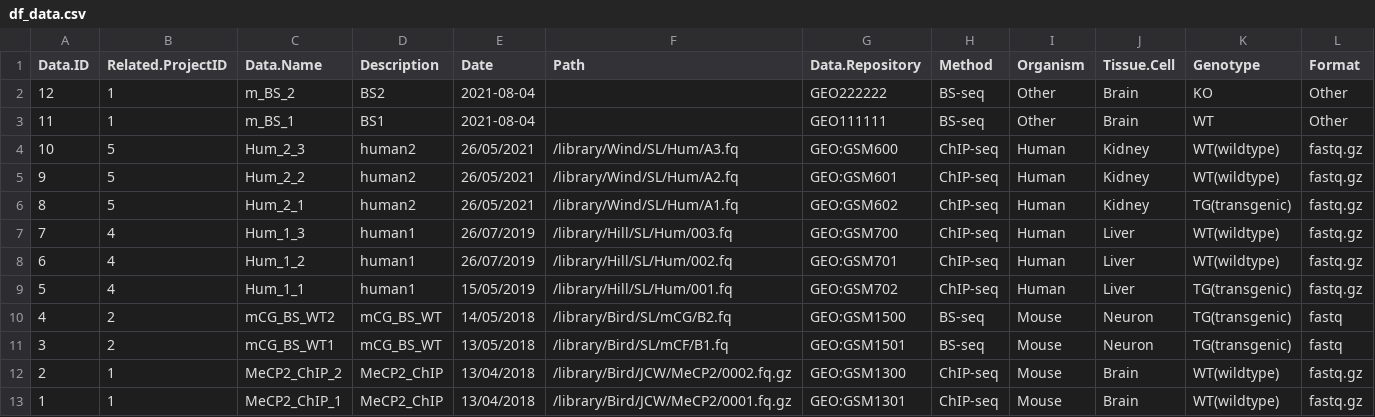
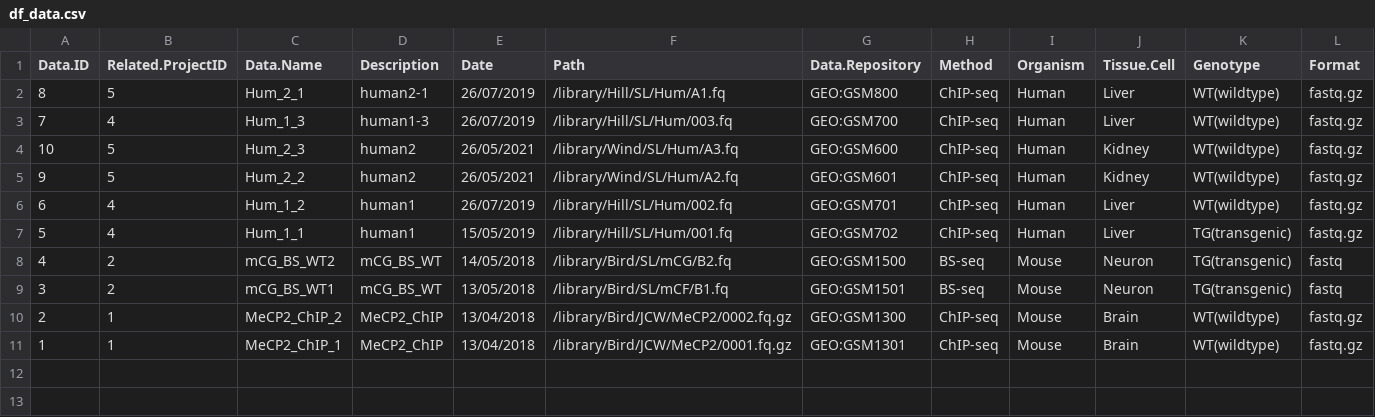
Before and after one commit to MINGYU-XU/LotusRoot, a CSV file: df_data.csv, drawn as a sheet; removed rows and columns are numbered as before the commit, all else as after; the diff names each change by its address in the sheet, - before the commit and + after, or states it on an @@ line.

```diff
--- a/df_data.csv
+++ b/df_data.csv
-row 2: 12 | 1 | m_BS_2 | BS2 | 2021-08-04 |  | GEO222222 | BS-seq | Other | Brain | KO | Other
-row 3: 11 | 1 | m_BS_1 | BS1 | 2021-08-04 |  | GEO111111 | BS-seq | Other | Brain | WT | Other
+row 2: 8 | 5 | Hum_2_1 | human2-1 | 26/07/2019 | /library/Hill/SL/Hum/A1.fq | GEO:GSM800 | ChIP-seq | Human | Liver | WT(wildtype) | fastq.gz
+row 3: 7 | 4 | Hum_1_3 | human1-3 | 26/07/2019 | /library/Hill/SL/Hum/003.fq | GEO:GSM700 | ChIP-seq | Human | Liver | WT(wildtype) | fastq.gz
-row 6: 8 | 5 | Hum_2_1 | human2 | 26/05/2021 | /library/Wind/SL/Hum/A1.fq | GEO:GSM602 | ChIP-seq | Human | Kidney | TG(transgenic) | fastq.gz
-row 7: 7 | 4 | Hum_1_3 | human1 | 26/07/2019 | /library/Hill/SL/Hum/003.fq | GEO:GSM700 | ChIP-seq | Human | Liver | WT(wildtype) | fastq.gz
```
Also changed, not shown: df_proj.csv, 1 other file.
